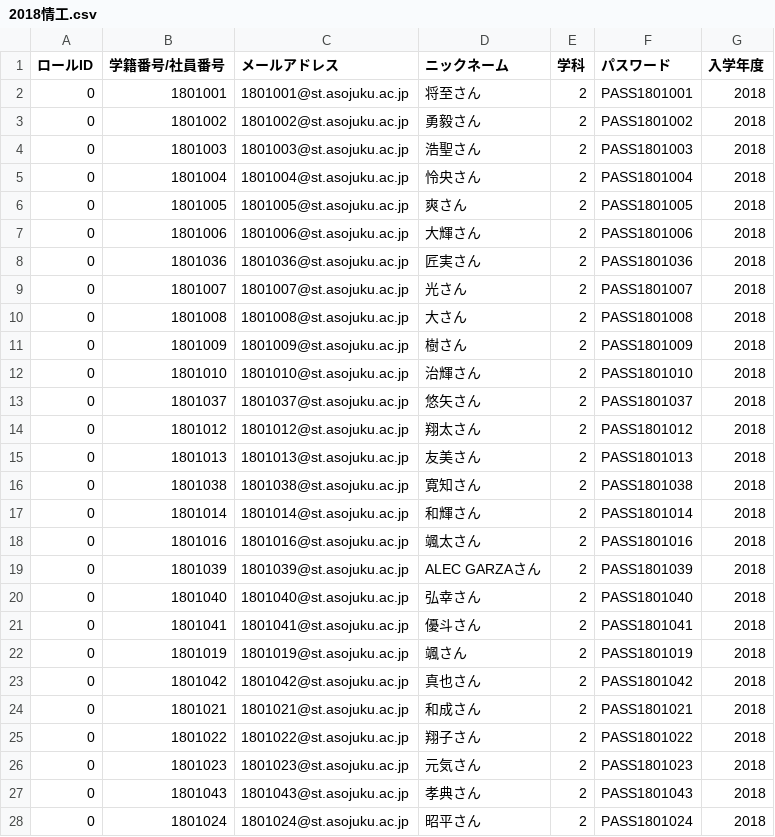
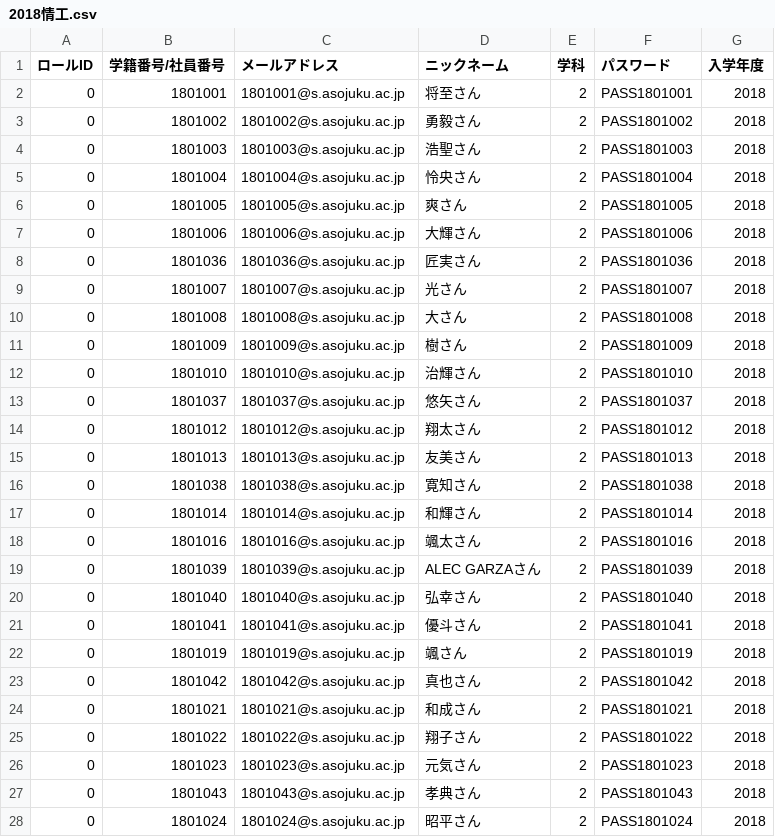
Before and after one commit to nishino-naoyuki/AsoBBS, a CSV file: asobbs/イニシャルデータ/2018情工.csv, drawn as a sheet; only a part is shown; the diff covers the shown part only.

```diff
--- a/asobbs/イニシャルデータ/2018情工.csv
+++ b/asobbs/イニシャルデータ/2018情工.csv
@@ -1,28 +1,28 @@
 ロールID,学籍番号/社員番号,メールアドレス,ニックネーム,学科,パスワード,入学年度
-0,1801001,1801001@st.asojuku.ac.jp,将至さん,2,PASS1801001,2018
-0,1801002,1801002@st.asojuku.ac.jp,勇毅さん,2,PASS1801002,2018
-0,1801003,1801003@st.asojuku.ac.jp,浩聖さん,2,PASS1801003,2018
-0,1801004,1801004@st.asojuku.ac.jp,怜央さん,2,PASS1801004,2018
-0,1801005,1801005@st.asojuku.ac.jp,爽さん,2,PASS1801005,2018
-0,1801006,1801006@st.asojuku.ac.jp,大輝さん,2,PASS1801006,2018
-0,1801036,1801036@st.asojuku.ac.jp,匠実さん,2,PASS1801036,2018
-0,1801007,1801007@st.asojuku.ac.jp,光さん,2,PASS1801007,2018
-0,1801008,1801008@st.asojuku.ac.jp,大さん,2,PASS1801008,2018
-0,1801009,1801009@st.asojuku.ac.jp,樹さん,2,PASS1801009,2018
-0,1801010,1801010@st.asojuku.ac.jp,治輝さん,2,PASS1801010,2018
-0,1801037,1801037@st.asojuku.ac.jp,悠矢さん,2,PASS1801037,2018
-0,1801012,1801012@st.asojuku.ac.jp,翔太さん,2,PASS1801012,2018
-0,1801013,1801013@st.asojuku.ac.jp,友美さん,2,PASS1801013,2018
-0,1801038,1801038@st.asojuku.ac.jp,寛知さん,2,PASS1801038,2018
-0,1801014,1801014@st.asojuku.ac.jp,和輝さん,2,PASS1801014,2018
-0,1801016,1801016@st.asojuku.ac.jp,颯太さん,2,PASS1801016,2018
-0,1801039,1801039@st.asojuku.ac.jp,ALEC　GARZAさん,2,PASS1801039,2018
-0,1801040,1801040@st.asojuku.ac.jp,弘幸さん,2,PASS1801040,2018
-0,1801041,1801041@st.asojuku.ac.jp,優斗さん,2,PASS1801041,2018
-0,1801019,1801019@st.asojuku.ac.jp,颯さん,2,PASS1801019,2018
-0,1801042,1801042@st.asojuku.ac.jp,真也さん,2,PASS1801042,2018
-0,1801021,1801021@st.asojuku.ac.jp,和成さん,2,PASS1801021,2018
-0,1801022,1801022@st.asojuku.ac.jp,翔子さん,2,PASS1801022,2018
-0,1801023,1801023@st.asojuku.ac.jp,元気さん,2,PASS1801023,2018
-0,1801043,1801043@st.asojuku.ac.jp,孝典さん,2,PASS1801043,2018
-0,1801024,1801024@st.asojuku.ac.jp,昭平さん,2,PASS1801024,2018
+0,1801001,1801001@s.asojuku.ac.jp,将至さん,2,PASS1801001,2018
+0,1801002,1801002@s.asojuku.ac.jp,勇毅さん,2,PASS1801002,2018
+0,1801003,1801003@s.asojuku.ac.jp,浩聖さん,2,PASS1801003,2018
+0,1801004,1801004@s.asojuku.ac.jp,怜央さん,2,PASS1801004,2018
+0,1801005,1801005@s.asojuku.ac.jp,爽さん,2,PASS1801005,2018
+0,1801006,1801006@s.asojuku.ac.jp,大輝さん,2,PASS1801006,2018
+0,1801036,1801036@s.asojuku.ac.jp,匠実さん,2,PASS1801036,2018
+0,1801007,1801007@s.asojuku.ac.jp,光さん,2,PASS1801007,2018
+0,1801008,1801008@s.asojuku.ac.jp,大さん,2,PASS1801008,2018
+0,1801009,1801009@s.asojuku.ac.jp,樹さん,2,PASS1801009,2018
+0,1801010,1801010@s.asojuku.ac.jp,治輝さん,2,PASS1801010,2018
+0,1801037,1801037@s.asojuku.ac.jp,悠矢さん,2,PASS1801037,2018
+0,1801012,1801012@s.asojuku.ac.jp,翔太さん,2,PASS1801012,2018
+0,1801013,1801013@s.asojuku.ac.jp,友美さん,2,PASS1801013,2018
+0,1801038,1801038@s.asojuku.ac.jp,寛知さん,2,PASS1801038,2018
+0,1801014,1801014@s.asojuku.ac.jp,和輝さん,2,PASS1801014,2018
+0,1801016,1801016@s.asojuku.ac.jp,颯太さん,2,PASS1801016,2018
+0,1801039,1801039@s.asojuku.ac.jp,ALEC　GARZAさん,2,PASS1801039,2018
+0,1801040,1801040@s.asojuku.ac.jp,弘幸さん,2,PASS1801040,2018
+0,1801041,1801041@s.asojuku.ac.jp,優斗さん,2,PASS1801041,2018
+0,1801019,1801019@s.asojuku.ac.jp,颯さん,2,PASS1801019,2018
+0,1801042,1801042@s.asojuku.ac.jp,真也さん,2,PASS1801042,2018
+0,1801021,1801021@s.asojuku.ac.jp,和成さん,2,PASS1801021,2018
+0,1801022,1801022@s.asojuku.ac.jp,翔子さん,2,PASS1801022,2018
+0,1801023,1801023@s.asojuku.ac.jp,元気さん,2,PASS1801023,2018
+0,1801043,1801043@s.asojuku.ac.jp,孝典さん,2,PASS1801043,2018
+0,1801024,1801024@s.asojuku.ac.jp,昭平さん,2,PASS1801024,2018
```
Also changed, not shown: 9 edited cells elsewhere in this file, asobbs/イニシャルデータ/2018NS.csv, asobbs/イニシャルデータ/2018ビジエキ.csv, 23 other files.
